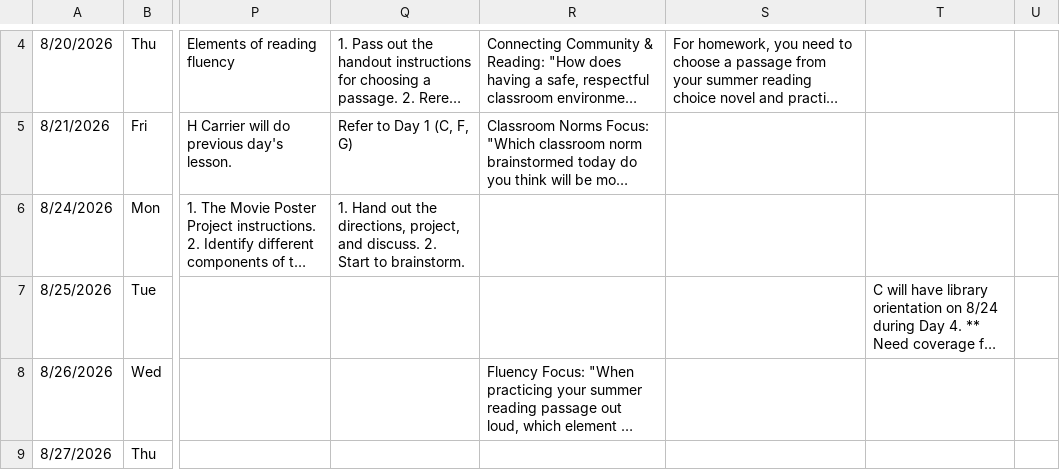
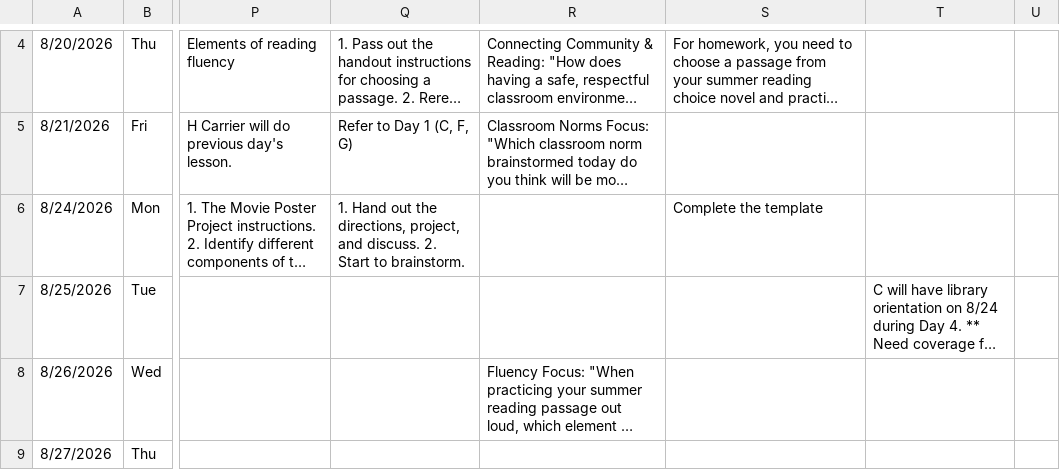
Before and after one commit to kimberlyjmartin/2026_Lesson_Planner_Calendar, a CSV file: daily_planner.csv, drawn as a sheet; only a part is shown, gaps mark what is left out; long unchanged cells end in …; the diff names each change by its address in the sheet, - before the commit and + after, or states it on an @@ line.

Commit message:
Auto-sync Daily Planner — 2026-08-23T22:02:56.226Z

```diff
--- a/daily_planner.csv
+++ b/daily_planner.csv
-S6: (empty)
+S6: Complete the template
```
